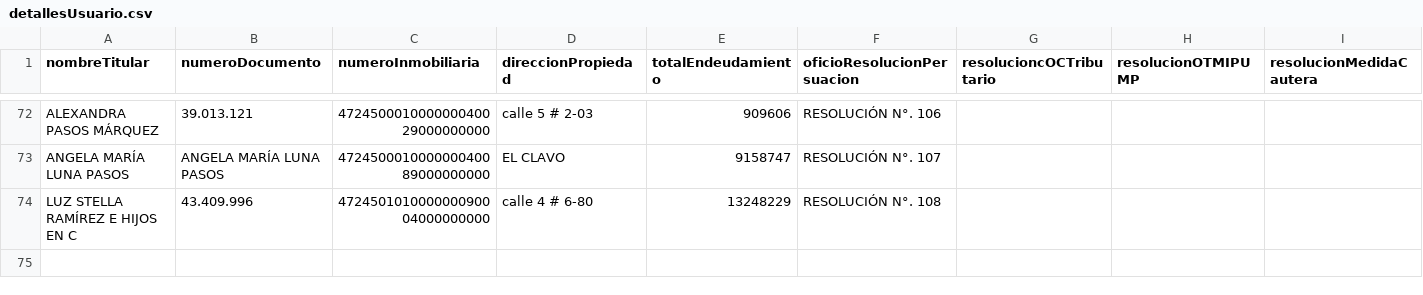
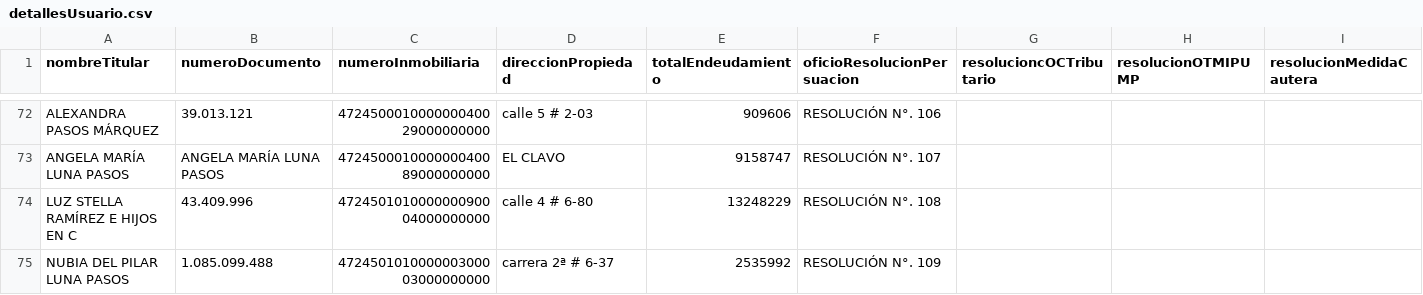
Before and after one commit to JosePicalua/tesoreria.github.io, a CSV file: plantillaSeguimiento/detallesUsuario.csv, drawn as a sheet; only a part is shown, gaps mark what is left out; rows hold the shown columns only; the diff names each change by its address in the sheet, - before the commit and + after, or states it on an @@ line.

Commit message:
Actualización automática - 9/2/2026, 10:11:21 p. m.

```diff
--- a/plantillaSeguimiento/detallesUsuario.csv
+++ b/plantillaSeguimiento/detallesUsuario.csv
+row 75: NUBIA DEL PILAR LUNA PASOS | 1.085.099.488 | 472450101000000300003000000000 | carrera 2ª # 6-37 | 2535992 | RESOLUCIÓN N°. 109
```
